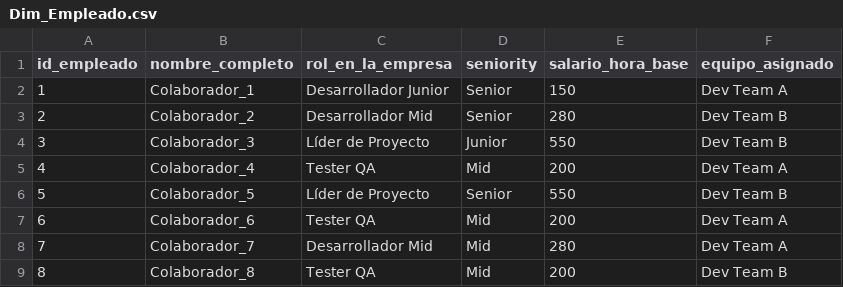
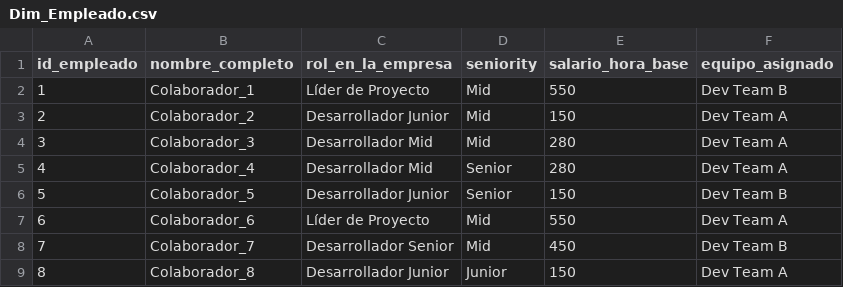
Before and after one commit to Kory24/BI-Final, a CSV file: Dim_Empleado.csv, drawn as a sheet.

```diff
--- a/Dim_Empleado.csv
+++ b/Dim_Empleado.csv
@@ -1,9 +1,9 @@
 id_empleado,nombre_completo,rol_en_la_empresa,seniority,salario_hora_base,equipo_asignado
-1,Colaborador_1,Desarrollador Junior,Senior,150,Dev Team A
-2,Colaborador_2,Desarrollador Mid,Senior,280,Dev Team B
-3,Colaborador_3,Líder de Proyecto,Junior,550,Dev Team B
-4,Colaborador_4,Tester QA,Mid,200,Dev Team A
-5,Colaborador_5,Líder de Proyecto,Senior,550,Dev Team B
-6,Colaborador_6,Tester QA,Mid,200,Dev Team A
-7,Colaborador_7,Desarrollador Mid,Mid,280,Dev Team A
-8,Colaborador_8,Tester QA,Mid,200,Dev Team B
+1,Colaborador_1,Líder de Proyecto,Mid,550,Dev Team B
+2,Colaborador_2,Desarrollador Junior,Mid,150,Dev Team A
+3,Colaborador_3,Desarrollador Mid,Mid,280,Dev Team A
+4,Colaborador_4,Desarrollador Mid,Senior,280,Dev Team A
+5,Colaborador_5,Desarrollador Junior,Senior,150,Dev Team B
+6,Colaborador_6,Líder de Proyecto,Mid,550,Dev Team A
+7,Colaborador_7,Desarrollador Senior,Mid,450,Dev Team B
+8,Colaborador_8,Desarrollador Junior,Junior,150,Dev Team A
```
Also changed, not shown: Dim_Cliente.csv, Dim_Proyecto.csv, 3 other files.
